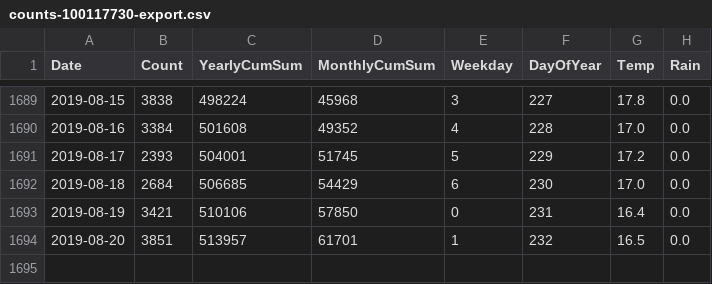
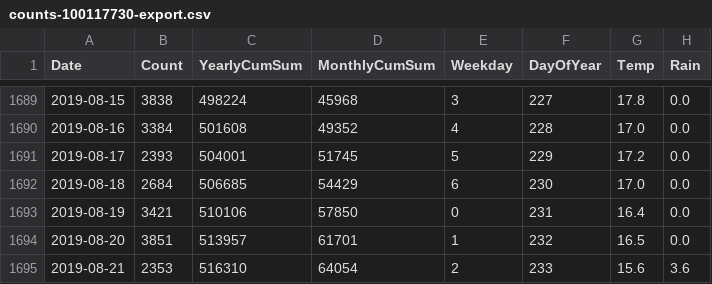
Before and after one commit to CoreyBurger/bikecounter, a CSV file: counts-100117730-export.csv, drawn as a sheet; only a part is shown, gaps mark what is left out.

Commit message:
update to today's data

```diff
--- a/counts-100117730-export.csv
+++ b/counts-100117730-export.csv
@@ -1694 +1694,2 @@ Date,Count,YearlyCumSum,MonthlyCumSum,Weekday,DayOfYear,Temp,Rain
 2019-08-20,3851,513957,61701,1,232,16.5,0.0
+2019-08-21,2353,516310,64054,2,233,15.6,3.6
```
Also changed, not shown: weatherData0012.csv, 2 other files.
